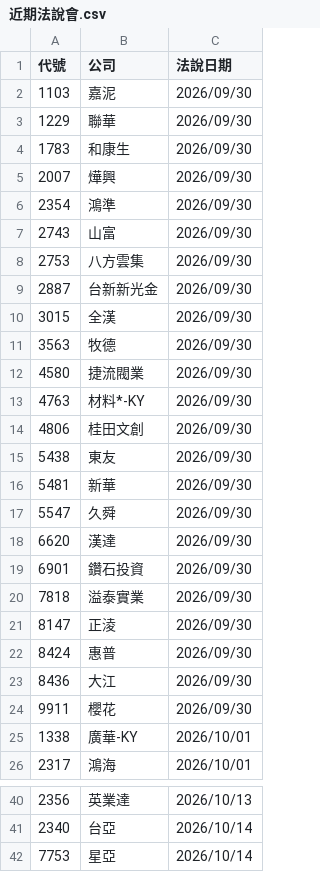
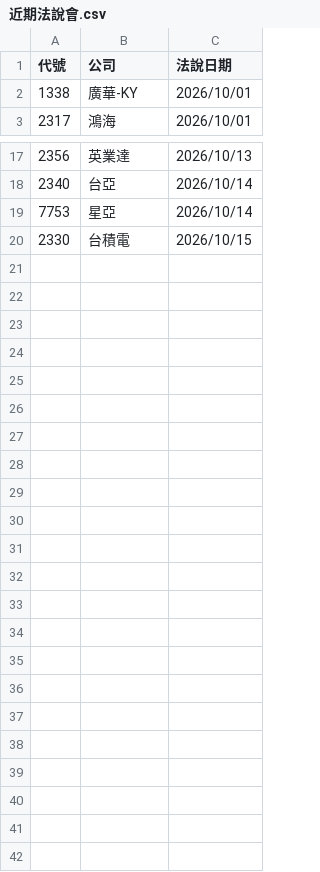
Before and after one commit to pilimesai/analyst-report-parser, a CSV file: 近期法說會.csv, drawn as a sheet; only a part is shown, gaps mark what is left out; removed rows and columns are numbered as before the commit, all else as after; the diff names each change by its address in the sheet, - before the commit and + after, or states it on an @@ line.

```diff
--- a/近期法說會.csv
+++ b/近期法說會.csv
-row 2: 1103 | 嘉泥 | 2026/09/30
-row 3: 1229 | 聯華 | 2026/09/30
-row 4: 1783 | 和康生 | 2026/09/30
-row 5: 2007 | 燁興 | 2026/09/30
-row 6: 2354 | 鴻準 | 2026/09/30
-row 7: 2743 | 山富 | 2026/09/30
-row 8: 2753 | 八方雲集 | 2026/09/30
-row 9: 2887 | 台新新光金 | 2026/09/30
-row 10: 3015 | 全漢 | 2026/09/30
-row 11: 3563 | 牧德 | 2026/09/30
-row 12: 4580 | 捷流閥業 | 2026/09/30
-row 13: 4763 | 材料*-KY | 2026/09/30
-row 14: 4806 | 桂田文創 | 2026/09/30
-row 15: 5438 | 東友 | 2026/09/30
-row 16: 5481 | 新華 | 2026/09/30
-row 17: 5547 | 久舜 | 2026/09/30
-row 18: 6620 | 漢達 | 2026/09/30
-row 19: 6901 | 鑽石投資 | 2026/09/30
-row 20: 7818 | 溢泰實業 | 2026/09/30
-row 21: 8147 | 正淩 | 2026/09/30
-row 22: 8424 | 惠普 | 2026/09/30
-row 23: 8436 | 大江 | 2026/09/30
-row 24: 9911 | 櫻花 | 2026/09/30
+row 20: 2330 | 台積電 | 2026/10/15
```
Also changed, not shown: 8 other files.
